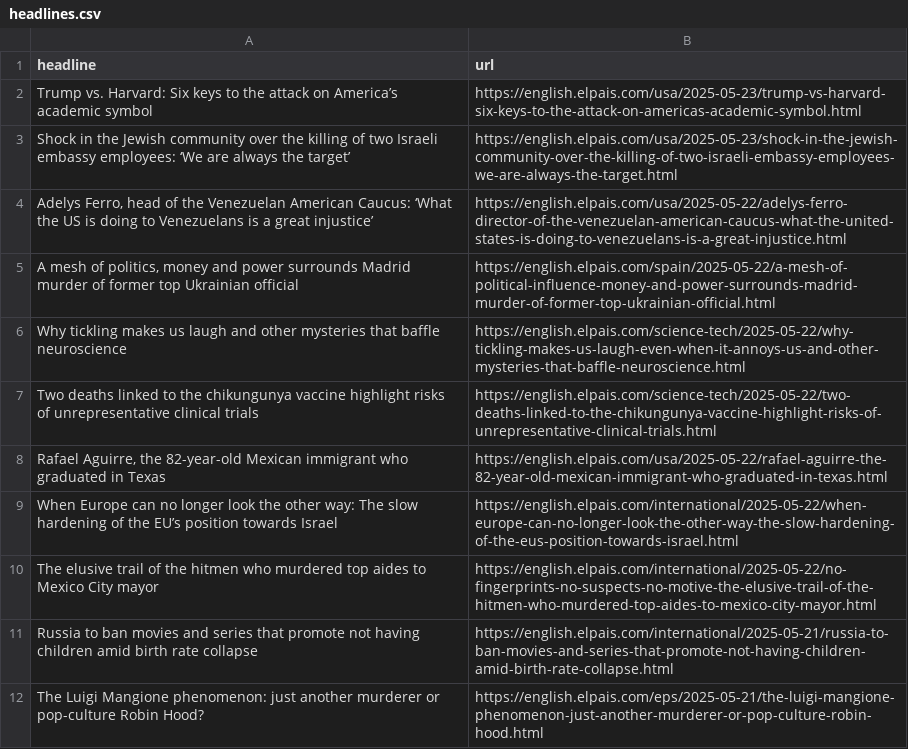
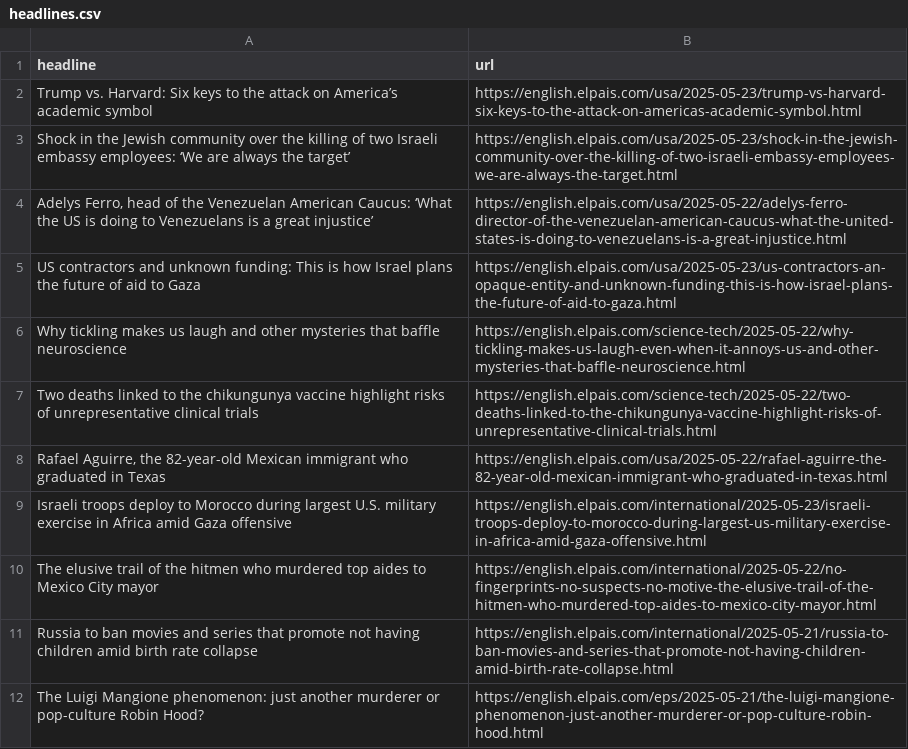
Before and after one commit to berberebecca/el-pais-autoscraper, a CSV file: headlines.csv, drawn as a sheet; only a part is shown; removed rows and columns are numbered as before the commit, all else as after; the diff names each change by its address in the sheet, - before the commit and + after, or states it on an @@ line.

```diff
--- a/headlines.csv
+++ b/headlines.csv
-row 5: A mesh of politics, money and power surrounds Madrid murder of former top Ukrainian official | https://english.elpais.com/spain/2025-05-22/a-mesh-of-political-influence-money-and-power-surrounds-madrid-murder-of-former-top-ukrainian-official.html
+row 5: US contractors and unknown funding: This is how Israel plans the future of aid to Gaza | https://english.elpais.com/usa/2025-05-23/us-contractors-an-opaque-entity-and-unknown-funding-this-is-how-israel-plans-the-future-of-aid-to-gaza.html
-row 9: When Europe can no longer look the other way: The slow hardening of the EU’s position towards Israel | https://english.elpais.com/international/2025-05-22/when-europe-can-no-longer-look-the-other-way-the-slow-hardening-of-the-eus-position-towards-israel.html
+row 9: Israeli troops deploy to Morocco during largest U.S. military exercise in Africa amid Gaza offensive | https://english.elpais.com/international/2025-05-23/israeli-troops-deploy-to-morocco-during-largest-us-military-exercise-in-africa-amid-gaza-offensive.html
```
